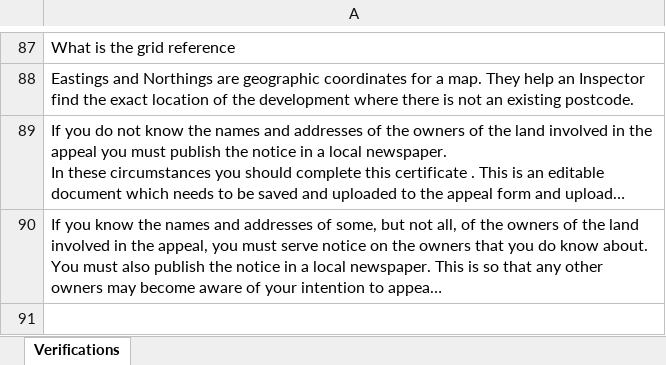
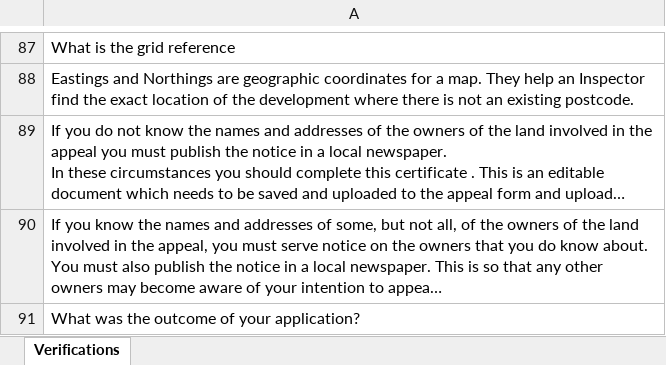
Before and after one commit to sand273/PINS_ODT_TEST, an Excel workbook: Data Files/Portal_Verification.xlsx, sheet Verifications, drawn as a sheet; only a part is shown, gaps mark what is left out; long unchanged cells end in …; values as stored, in another font and other column widths than the file's, no borders; the diff names each change by its address in the sheet, - before the commit and + after, or states it on an @@ line.

Commit message:
Added question for eligibility checker

```diff
--- a/Data Files/Portal_Verification.xlsx (sheet Verifications)
+++ b/Data Files/Portal_Verification.xlsx (sheet Verifications)
+row 91: What was the outcome of your application?
```
